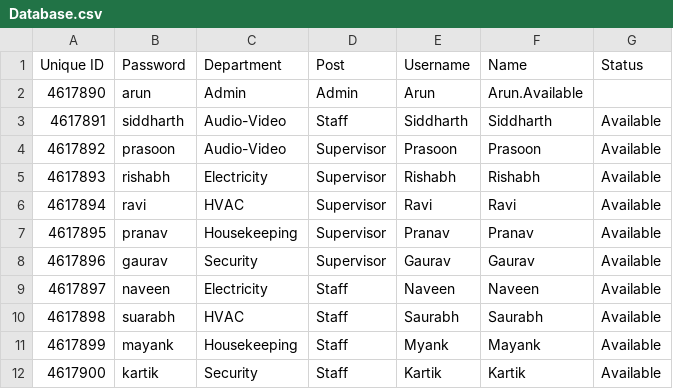
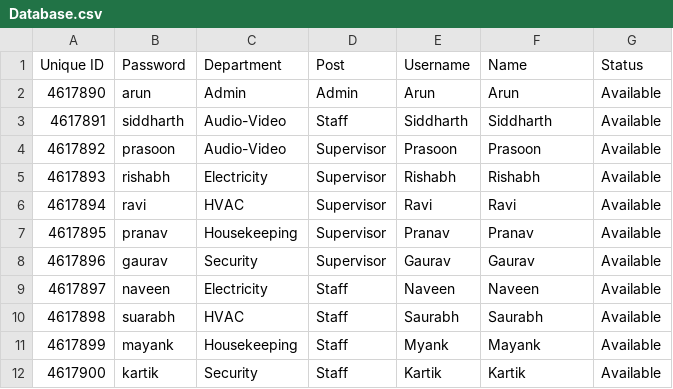
Before and after one commit to siddharthchandra/Advance-Programming, a CSV file: Database.csv, drawn as a sheet.

Commit message:
Update Database.csv

```diff
--- a/Database.csv
+++ b/Database.csv
@@ -1,3 +1,3 @@
 Unique ID,Password,Department,Post,Username,Name,Status
-4617890,arun,Admin,Admin,Arun,Arun.Available
+4617890,arun,Admin,Admin,Arun,Arun,Available
 4617891,siddharth,Audio-Video,Staff,Siddharth,Siddharth,Available
```
